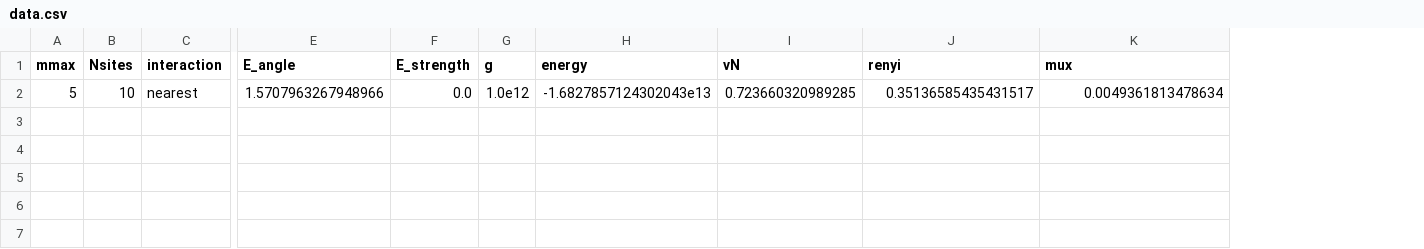
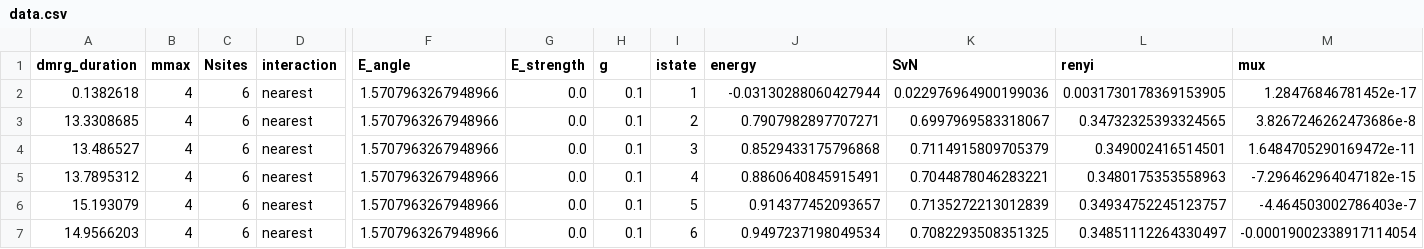
Before and after one commit to GoodStuff11/dmrg, a CSV file: output_data/data.csv, drawn as a sheet; only a part is shown, gaps mark what is left out; removed rows and columns are numbered as before the commit, all else as after; rows hold the shown columns only; the diff names each change by its address in the sheet, - before the commit and + after, or states it on an @@ line.

```diff
--- a/output_data/data.csv
+++ b/output_data/data.csv
+column A (dmrg_duration), empty
+column I (istate), empty
-column I (vN), empty
+column K (SvN), empty
-row 2: 5 | 10 | nearest | 1.5707963267948966 | 0.0 | 1.0e12 | -1.6827857124302043e13 | 0.723660320989285 | 0.35136585435431517 | 0.0049361813478634
+row 2: 0.1382618 | 4 | 6 | nearest | 1.5707963267948966 | 0.0 | 0.1 | 1 | -0.03130288060427944 | 0.022976964900199036 | 0.0031730178369153905 | 1.28476846781452e-17
+row 3: 13.3308685 | 4 | 6 | nearest | 1.5707963267948966 | 0.0 | 0.1 | 2 | 0.7907982897707271 | 0.6997969583318067 | 0.34732325393324565 | 3.8267246262473686e-8
+row 4: 13.486527 | 4 | 6 | nearest | 1.5707963267948966 | 0.0 | 0.1 | 3 | 0.8529433175796868 | 0.7114915809705379 | 0.349002416514501 | 1.6484705290169472e-11
+row 5: 13.7895312 | 4 | 6 | nearest | 1.5707963267948966 | 0.0 | 0.1 | 4 | 0.8860640845915491 | 0.7044878046283221 | 0.3480175353558963 | -7.296462964047182e-15
+row 6: 15.193079 | 4 | 6 | nearest | 1.5707963267948966 | 0.0 | 0.1 | 5 | 0.914377452093657 | 0.7135272213012839 | 0.34934752245123757 | -4.464503002786403e-7
+row 7: 14.9566203 | 4 | 6 | nearest | 1.5707963267948966 | 0.0 | 0.1 | 6 | 0.9497237198049534 | 0.7082293508351325 | 0.34851112264330497 | -0.00019002338917114054
```
Also changed, not shown: 38 other files.
